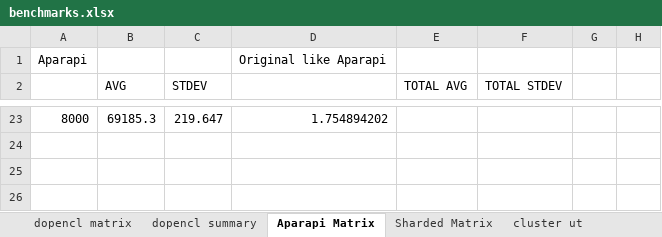
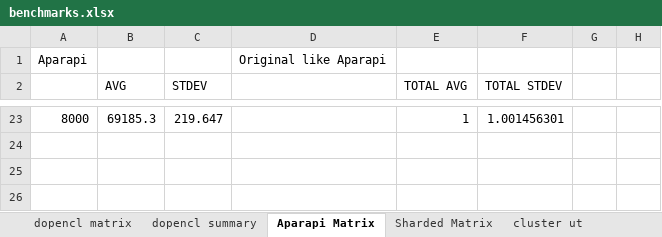
Before and after one commit to florianroesler/dynamo_thesis, an Excel workbook: benchmarks.xlsx, sheet Aparapi Matrix, drawn as a sheet; only a part is shown, gaps mark what is left out; values as stored, in another font and other column widths than the file's, no borders; the diff covers the shown part only; the diff names each change by its address in the sheet, - before the commit and + after, or states it on an @@ line.

```diff
--- a/benchmarks.xlsx (sheet Aparapi Matrix)
+++ b/benchmarks.xlsx (sheet Aparapi Matrix)
-D23: 1.754894202
+D23: (empty)
-E23 (TOTAL AVG): (empty)
+E23 (TOTAL AVG): 1
-F23 (TOTAL STDEV): (empty)
+F23 (TOTAL STDEV): 1.001456301
```
Also changed, not shown: 38 edited cells elsewhere in this sheet, 1 other file.
